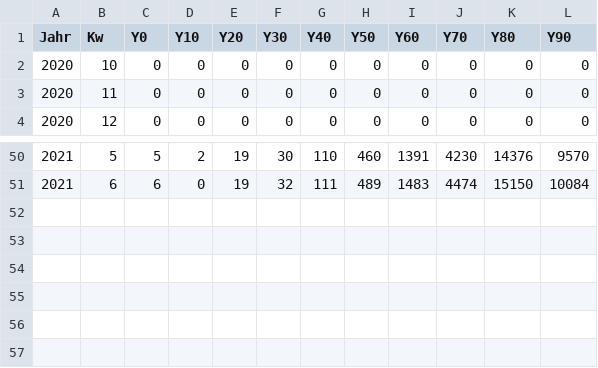
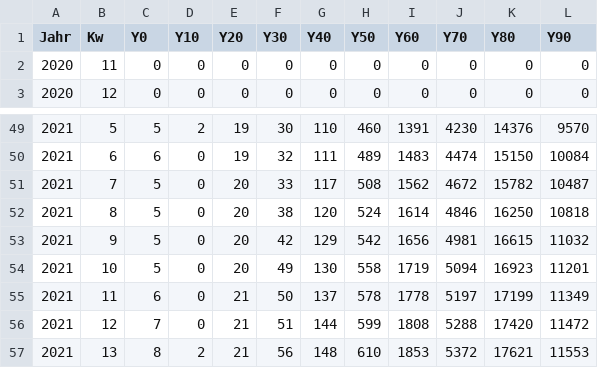
Before and after one commit to Byggvir/R-Example, a CSV file: data/SterbeFälleF.csv, drawn as a sheet; only a part is shown, gaps mark what is left out; removed rows and columns are numbered as before the commit, all else as after; the diff names each change by its address in the sheet, - before the commit and + after, or states it on an @@ line.

```diff
--- a/data/SterbeFälleF.csv
+++ b/data/SterbeFälleF.csv
-row 2: 2020 | 10 | 0 | 0 | 0 | 0 | 0 | 0 | 0 | 0 | 0 | 0
+row 51: 2021 | 7 | 5 | 0 | 20 | 33 | 117 | 508 | 1562 | 4672 | 15782 | 10487
+row 52: 2021 | 8 | 5 | 0 | 20 | 38 | 120 | 524 | 1614 | 4846 | 16250 | 10818
+row 53: 2021 | 9 | 5 | 0 | 20 | 42 | 129 | 542 | 1656 | 4981 | 16615 | 11032
+row 54: 2021 | 10 | 5 | 0 | 20 | 49 | 130 | 558 | 1719 | 5094 | 16923 | 11201
+row 55: 2021 | 11 | 6 | 0 | 21 | 50 | 137 | 578 | 1778 | 5197 | 17199 | 11349
+row 56: 2021 | 12 | 7 | 0 | 21 | 51 | 144 | 599 | 1808 | 5288 | 17420 | 11472
+row 57: 2021 | 13 | 8 | 2 | 21 | 56 | 148 | 610 | 1853 | 5372 | 17621 | 11553
```
Also changed, not shown: data/Mutation BW.csv, data/SterbeFälleM.csv, 39 other files.
